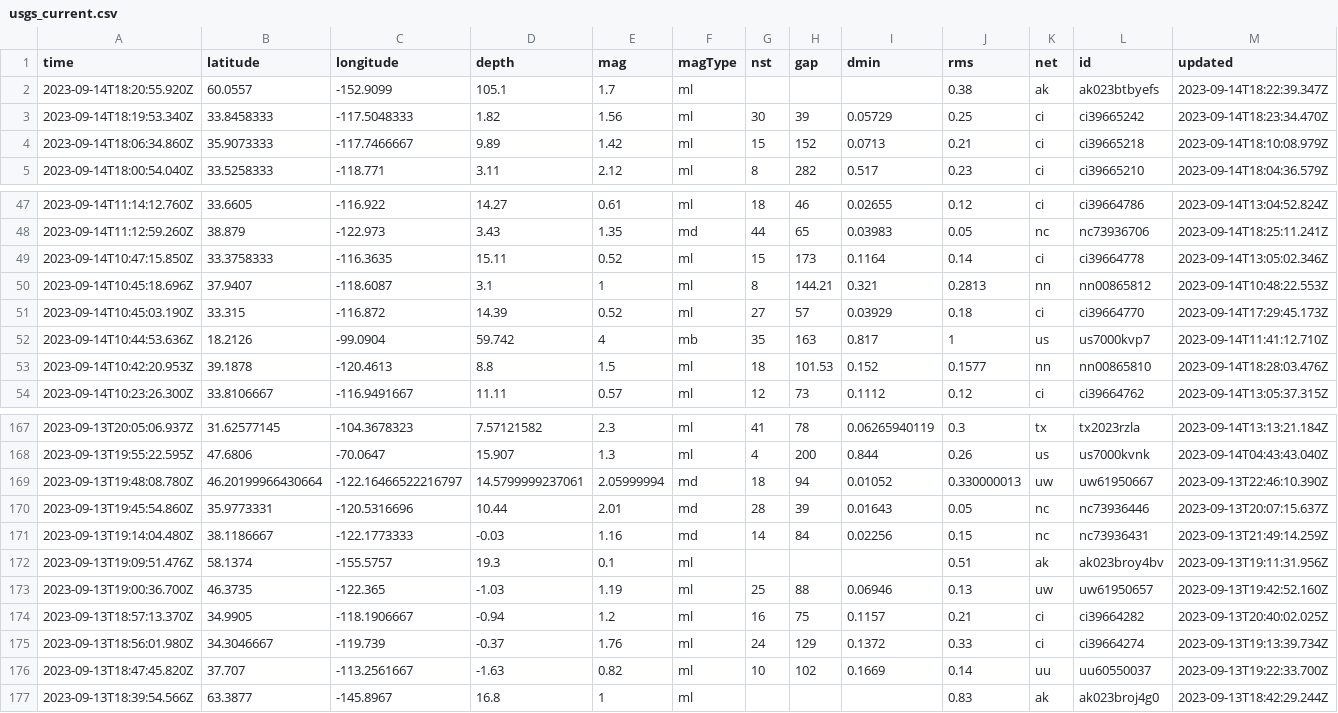
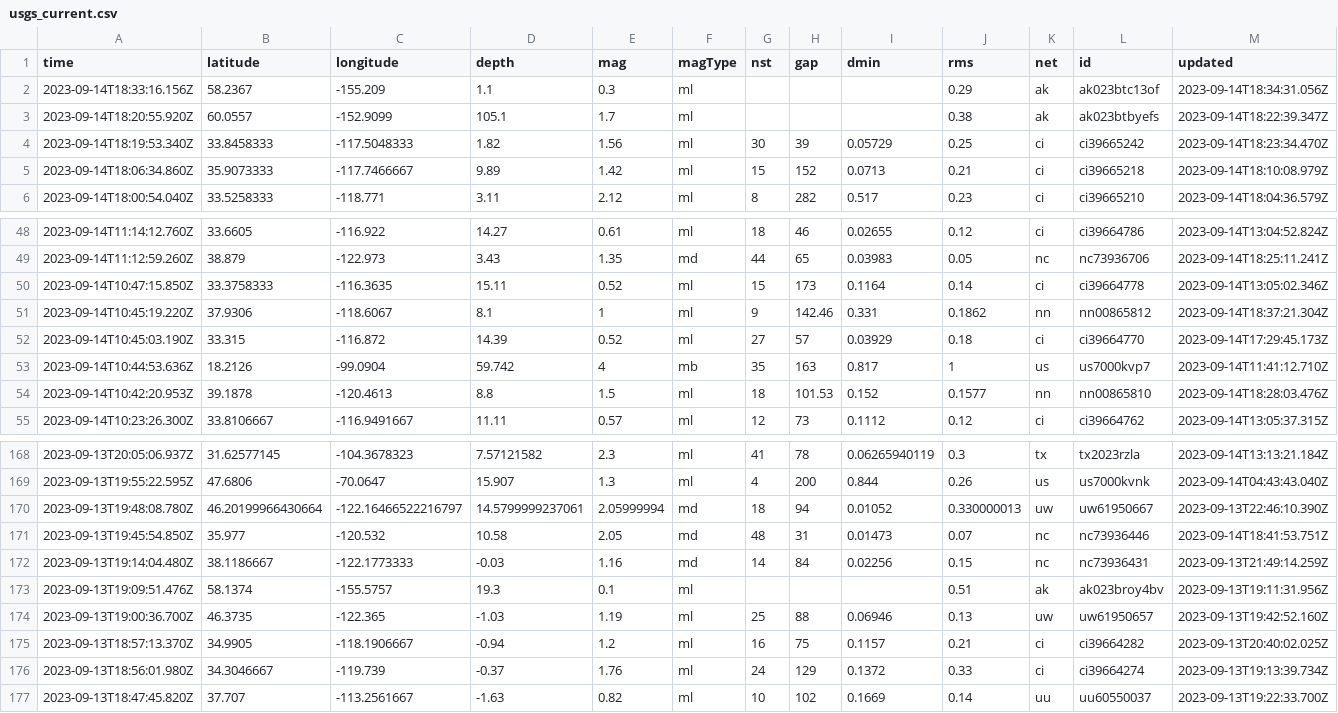
Before and after one commit to carlappen/nicar23-github-actions, a CSV file: usgs_current.csv, drawn as a sheet; only a part is shown, gaps mark what is left out; removed rows and columns are numbered as before the commit, all else as after; rows hold the shown columns only; the diff names each change by its address in the sheet, - before the commit and + after, or states it on an @@ line.

```diff
--- a/usgs_current.csv
+++ b/usgs_current.csv
+row 2: 2023-09-14T18:33:16.156Z | 58.2367 | -155.209 | 1.1 | 0.3 | ml |  |  |  | 0.29 | ak | ak023btc13of | 2023-09-14T18:34:31.056Z
-row 50: 2023-09-14T10:45:18.696Z | 37.9407 | -118.6087 | 3.1 | 1 | ml | 8 | 144.21 | 0.321 | 0.2813 | nn | nn00865812 | 2023-09-14T10:48:22.553Z
+row 51: 2023-09-14T10:45:19.220Z | 37.9306 | -118.6067 | 8.1 | 1 | ml | 9 | 142.46 | 0.331 | 0.1862 | nn | nn00865812 | 2023-09-14T18:37:21.304Z
-row 170: 2023-09-13T19:45:54.860Z | 35.9773331 | -120.5316696 | 10.44 | 2.01 | md | 28 | 39 | 0.01643 | 0.05 | nc | nc73936446 | 2023-09-13T20:07:15.637Z
+row 171: 2023-09-13T19:45:54.850Z | 35.977 | -120.532 | 10.58 | 2.05 | md | 48 | 31 | 0.01473 | 0.07 | nc | nc73936446 | 2023-09-14T18:41:53.751Z
-row 177: 2023-09-13T18:39:54.566Z | 63.3877 | -145.8967 | 16.8 | 1 | ml |  |  |  | 0.83 | ak | ak023broj4g0 | 2023-09-13T18:42:29.244Z
```
